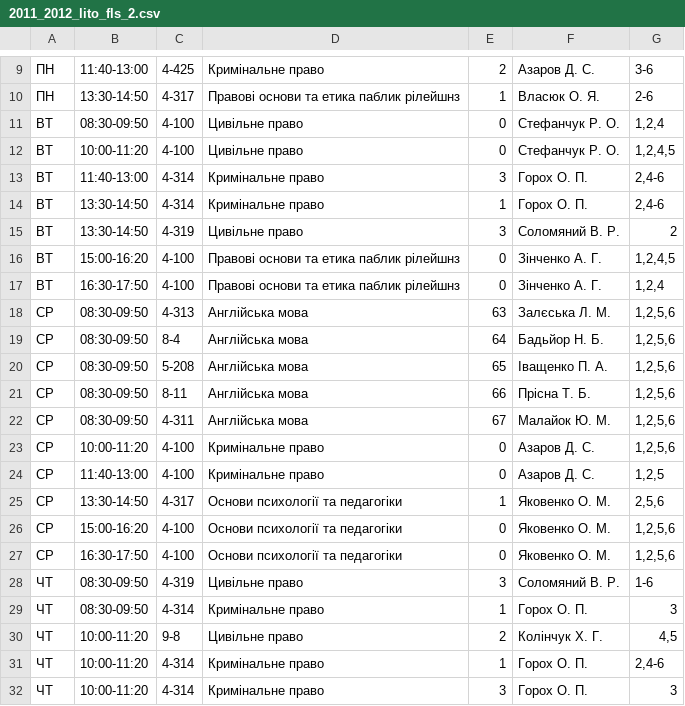
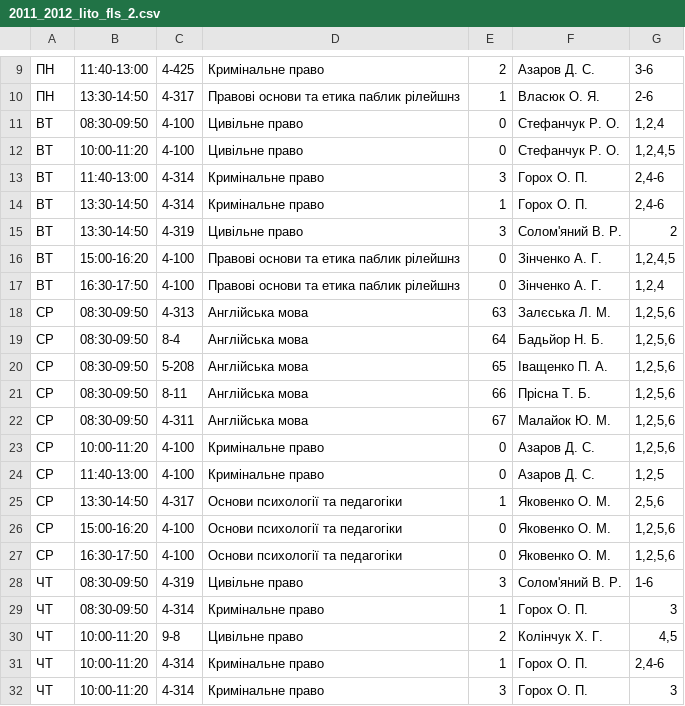
Before and after one commit to troyand/timetable_jan, a CSV file: timetable_jan/unified_docs/2011_2012_lito_fls_2.csv, drawn as a sheet; only a part is shown, gaps mark what is left out.

Commit message:
law unified timetable final fixes

```diff
--- a/timetable_jan/unified_docs/2011_2012_lito_fls_2.csv
+++ b/timetable_jan/unified_docs/2011_2012_lito_fls_2.csv
@@ -14,3 +14,3 @@
 "ВТ","13:30-14:50","4-314","Кримінальне право","1","Горох О. П. ","2,4-6"
-"ВТ","13:30-14:50","4-319","Цивільне право","3","Соломяний В. Р. ","2"
+"ВТ","13:30-14:50","4-319","Цивільне право","3","Солом'яний В. Р. ","2"
 "ВТ","15:00-16:20","4-100","Правові основи та етика паблик рілейшнз","0","Зінченко А. Г. ","1,2,4,5"
@@ -27,3 +27,3 @@
 "СР","16:30-17:50","4-100","Основи психології та педагогіки","0","Яковенко О. М. ","1,2,5,6"
-"ЧТ","08:30-09:50","4-319","Цивільне право","3","Соломяний В. Р. ","1-6"
+"ЧТ","08:30-09:50","4-319","Цивільне право","3","Солом'яний В. Р. ","1-6"
 "ЧТ","08:30-09:50","4-314","Кримінальне право","1","Горох О. П. ","3"
```
Also changed, not shown: timetable_jan/unified_docs/2011_2012_lito_fls_1.csv, timetable_jan/unified_docs/2011_2012_lito_fls_3.csv.
